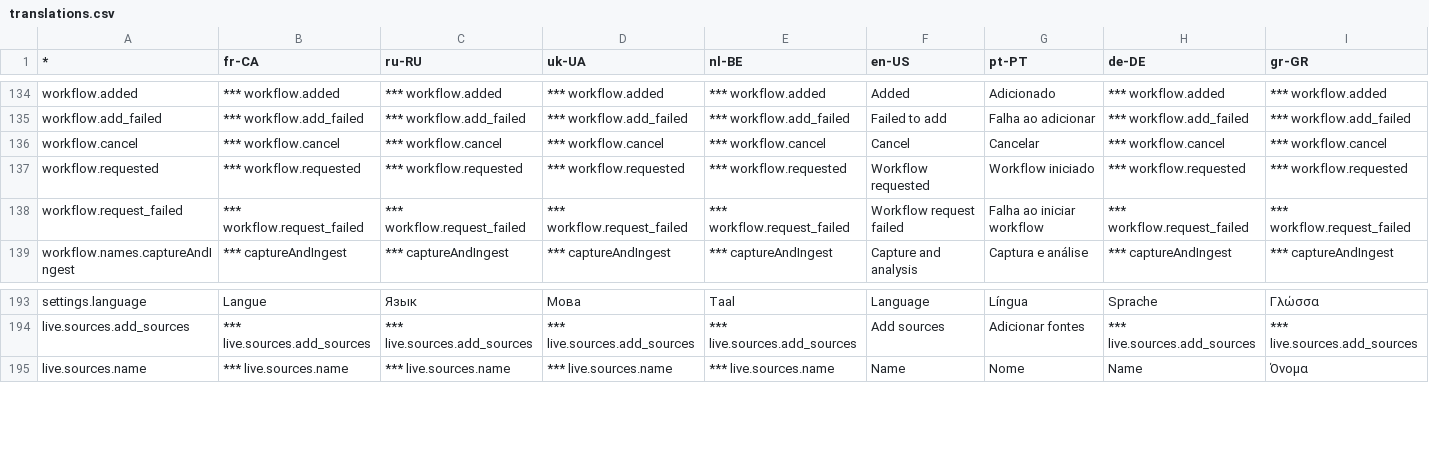
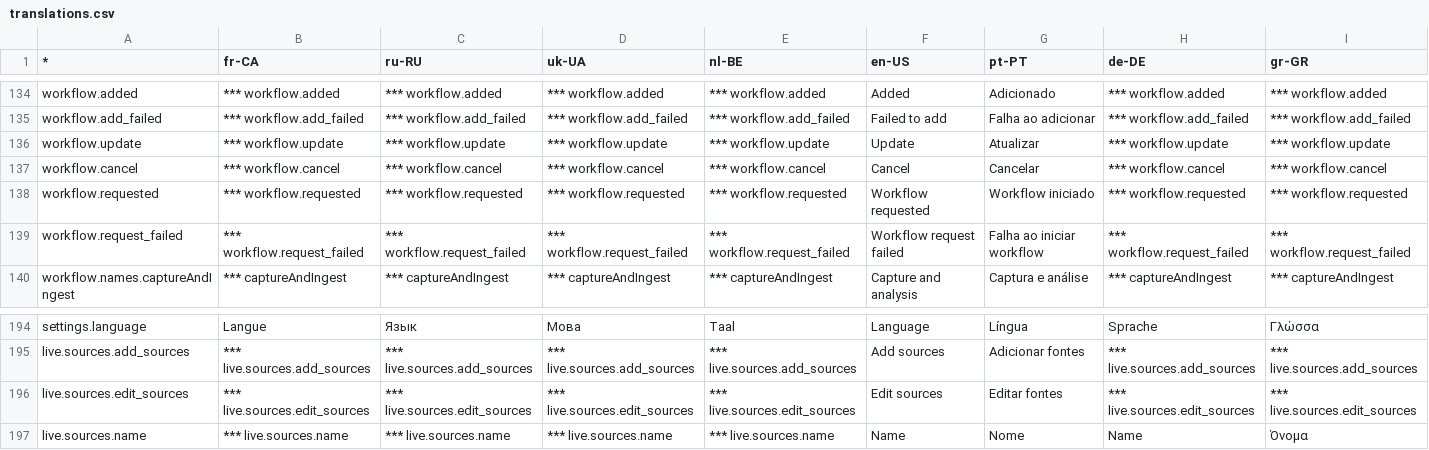
Before and after one commit to ebu/pi-list, a CSV file: apps/gui/data/translations.csv, drawn as a sheet; only a part is shown, gaps mark what is left out.

Commit message:
Merged PR 243: Allow editing user-defined sources
Related work items: #404

```diff
--- a/apps/gui/data/translations.csv
+++ b/apps/gui/data/translations.csv
@@ -135,2 +135,3 @@ workflow.added,*** workflow.added,*** workflow.added,*** workflow.added,*** work
 workflow.add_failed,*** workflow.add_failed,*** workflow.add_failed,*** workflow.add_failed,*** workflow.add_failed,Failed to add,Falha ao adicionar,*** workflow.add_failed,*** workflow.add_failed
+workflow.update,*** workflow.update,*** workflow.update,*** workflow.update,*** workflow.update,Update,Atualizar,*** workflow.update,*** workflow.update
 workflow.cancel,*** workflow.cancel,*** workflow.cancel,*** workflow.cancel,*** workflow.cancel,Cancel,Cancelar,*** workflow.cancel,*** workflow.cancel
@@ -194,2 +195,3 @@ settings.language,Langue,Язык,Мова,Taal,Language,Língua,Sprache,Γλώ
 live.sources.add_sources,*** live.sources.add_sources,*** live.sources.add_sources,*** live.sources.add_sources,*** live.sources.add_sources,Add sources,Adicionar fontes,*** live.sources.add_sources,*** live.sources.add_sources
+live.sources.edit_sources,*** live.sources.edit_sources,*** live.sources.edit_sources,*** live.sources.edit_sources,*** live.sources.edit_sources,Edit sources,Editar fontes,*** live.sources.edit_sources,*** live.sources.edit_sources
 live.sources.name,*** live.sources.name,*** live.sources.name,*** live.sources.name,*** live.sources.name,Name,Nome,Name,Όνομα
```
Also changed, not shown: 13 other files.
